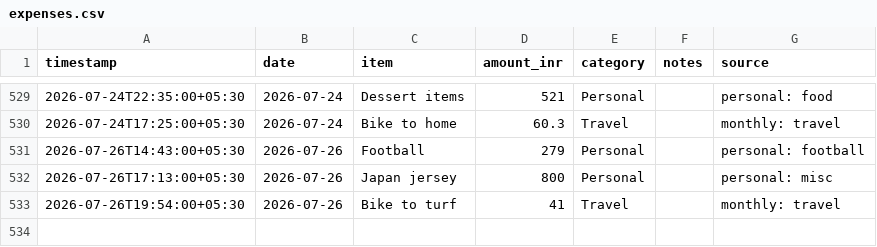
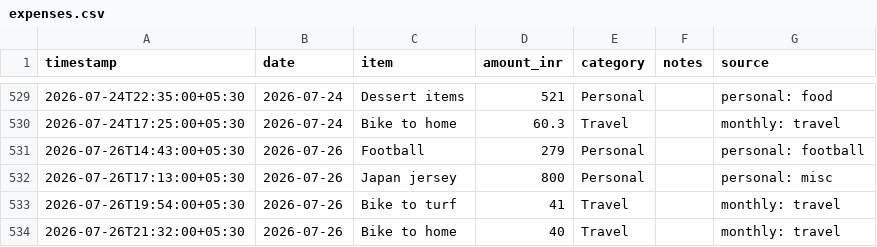
Before and after one commit to Sukrittt/envelope, a CSV file: data/expenses.csv, drawn as a sheet; only a part is shown, gaps mark what is left out.

Commit message:
Log expense: Bike to home ₹40 (monthly: travel)

```diff
--- a/data/expenses.csv
+++ b/data/expenses.csv
@@ -533 +533,2 @@ timestamp,date,item,amount_inr,category,notes,source
 2026-07-26T19:54:00+05:30,2026-07-26,Bike to turf,41,Travel,,monthly: travel
+2026-07-26T21:32:00+05:30,2026-07-26,Bike to home,40,Travel,,monthly: travel
```
Also changed, not shown: productivity/expenses.csv, public/productivity/expenses.csv, 1 other file.
